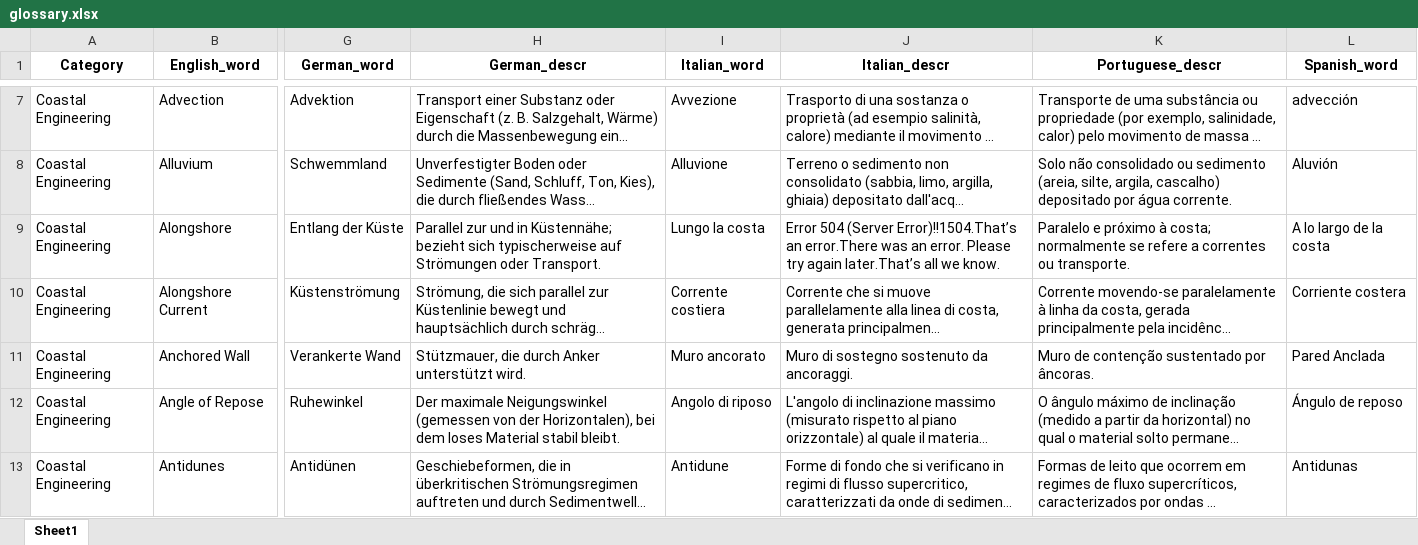
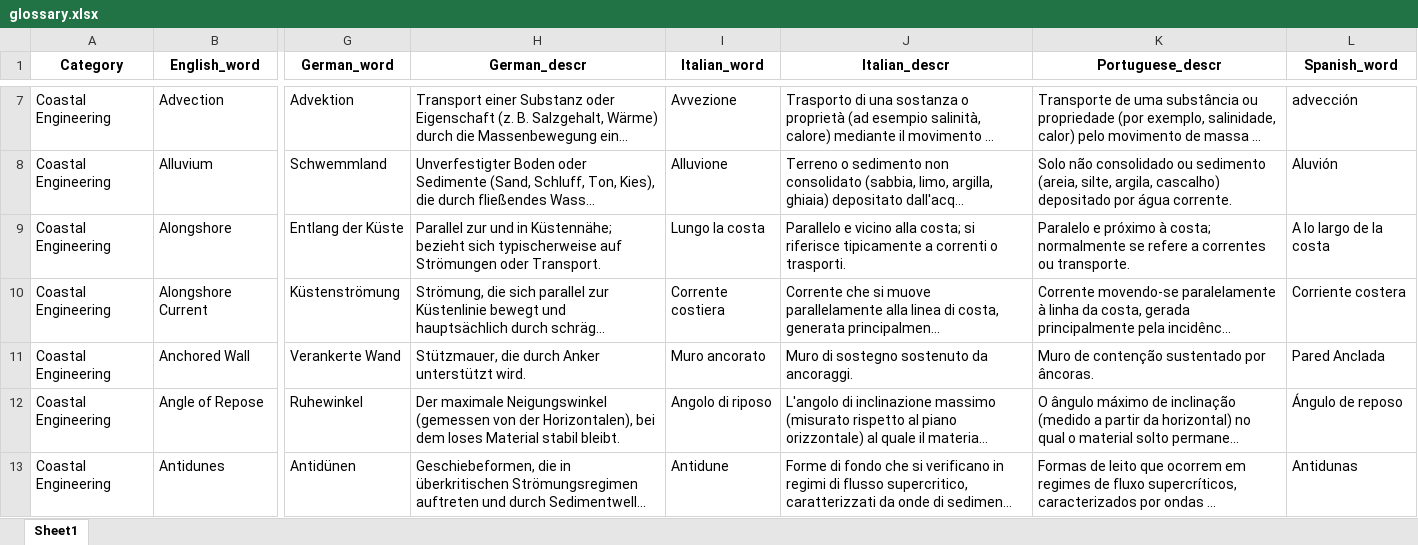
Before and after one commit to ricbencar/multilingual-engineering-glossary, an Excel workbook: glossary.xlsx, sheet Sheet1, drawn as a sheet; only a part is shown, gaps mark what is left out; long unchanged cells end in …; values as stored, in another font and other column widths than the file's, no borders; the diff covers the shown part only; the diff names each change by its address in the sheet, - before the commit and + after, or states it on an @@ line.

```diff
--- a/glossary.xlsx (sheet Sheet1)
+++ b/glossary.xlsx (sheet Sheet1)
-J9 (Italian_descr): Error 504 (Server Error)!!1504.That’s an error.There was an error. Please try again later.That’s all we know.
+J9 (Italian_descr): Parallelo e vicino alla costa; si riferisce tipicamente a correnti o trasporti.
```
Also changed, not shown: 1 removed row and 127 edited cells elsewhere in this sheet, english.xlsx, 3 other files.
